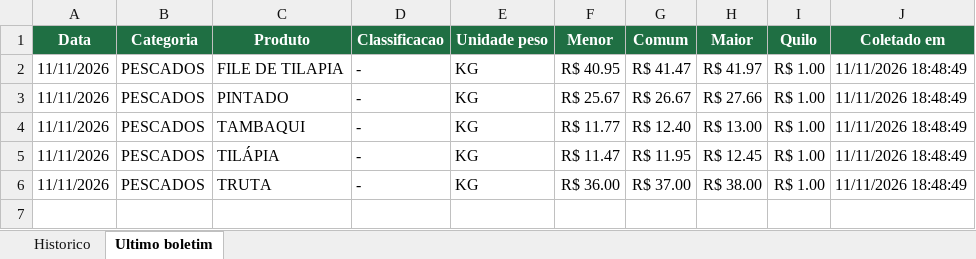
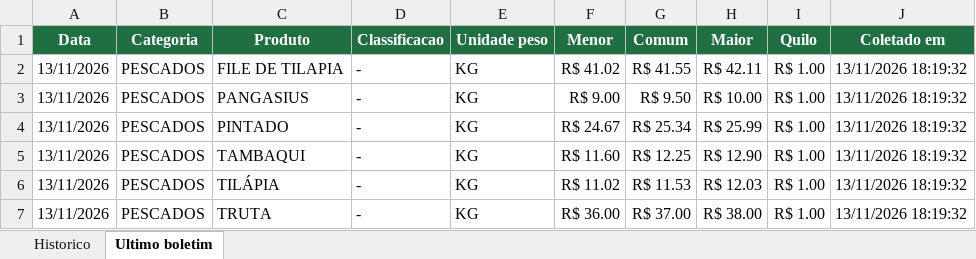
Before and after one commit to tbrena/robo-ceagesp, an Excel workbook: dados/cotacoes_pescado.xlsx, sheet Ultimo boletim, drawn as a sheet; values as stored, in another font and other column widths than the file's, no borders; addresses are those after the commit; the diff names each change by its address in the sheet, - before the commit and + after, or states it on an @@ line.

```diff
--- a/dados/cotacoes_pescado.xlsx (sheet Ultimo boletim)
+++ b/dados/cotacoes_pescado.xlsx (sheet Ultimo boletim)
-A2 (Data): 11/11/2026
+A2 (Data): 13/11/2026
-F2 (Menor): R$ 40.95
+F2 (Menor): R$ 41.02
-G2 (Comum): R$ 41.47
+G2 (Comum): R$ 41.55
-H2 (Maior): R$ 41.97
+H2 (Maior): R$ 42.11
-J2 (Coletado em): 11/11/2026 18:48:49
+J2 (Coletado em): 13/11/2026 18:19:32
+row 3: 13/11/2026 | PESCADOS | PANGASIUS | - | KG | R$ 9.00 | R$ 9.50 | R$ 10.00 | R$ 1.00 | 13/11/2026 18:19:32
-A4:A7 (Data): 11/11/2026
+A4:A7 (Data): 13/11/2026
-F4 (Menor): R$ 25.67
+F4 (Menor): R$ 24.67
-G4 (Comum): R$ 26.67
+G4 (Comum): R$ 25.34
-H4 (Maior): R$ 27.66
+H4 (Maior): R$ 25.99
-J4:J7 (Coletado em): 11/11/2026 18:48:49
+J4:J7 (Coletado em): 13/11/2026 18:19:32
-F5 (Menor): R$ 11.77
+F5 (Menor): R$ 11.60
-G5 (Comum): R$ 12.40
+G5 (Comum): R$ 12.25
-H5 (Maior): R$ 13.00
+H5 (Maior): R$ 12.90
-F6 (Menor): R$ 11.47
+F6 (Menor): R$ 11.02
-G6 (Comum): R$ 11.95
+G6 (Comum): R$ 11.53
-H6 (Maior): R$ 12.45
+H6 (Maior): R$ 12.03
```
Also changed, not shown: sheet Historico, 14 other files.
